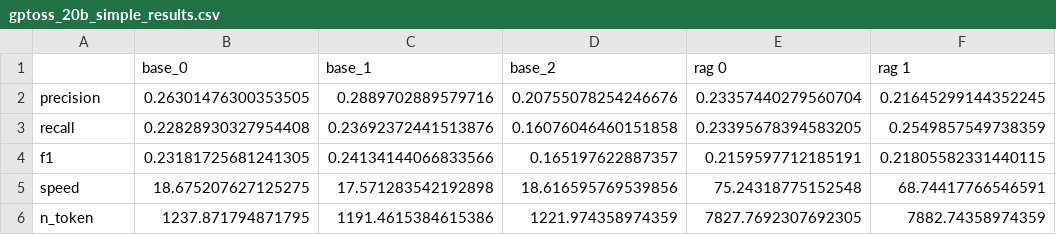
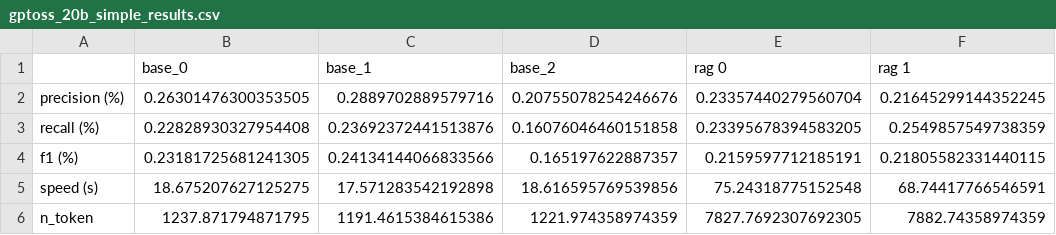
Before and after one commit to genenetwork/gn-ai, a CSV file: aisearch/results/simple/gptoss_20b_simple_results.csv, drawn as a sheet; only a part is shown; the diff names each change by its address in the sheet, - before the commit and + after, or states it on an @@ line.

```diff
--- a/aisearch/results/simple/gptoss_20b_simple_results.csv
+++ b/aisearch/results/simple/gptoss_20b_simple_results.csv
-A2: precision
+A2: precision (%)
-A3: recall
+A3: recall (%)
-A4: f1
+A4: f1 (%)
-A5: speed
+A5: speed (s)
```
Also changed, not shown: aisearch/results/simple/qwen3_30b_simple_results.csv, 8 other files.
